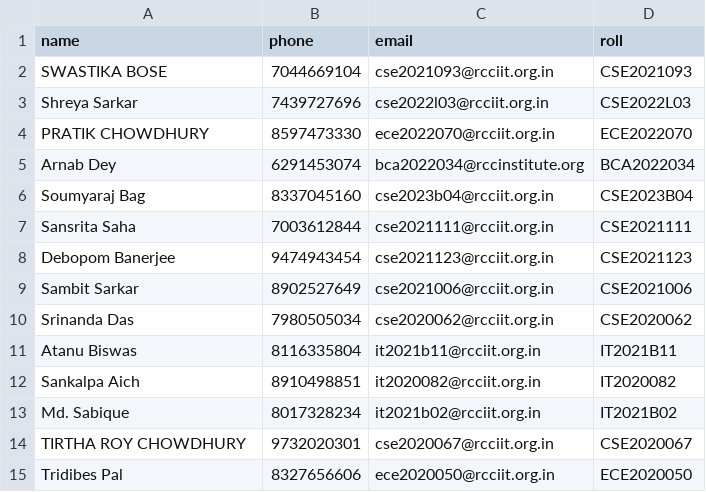
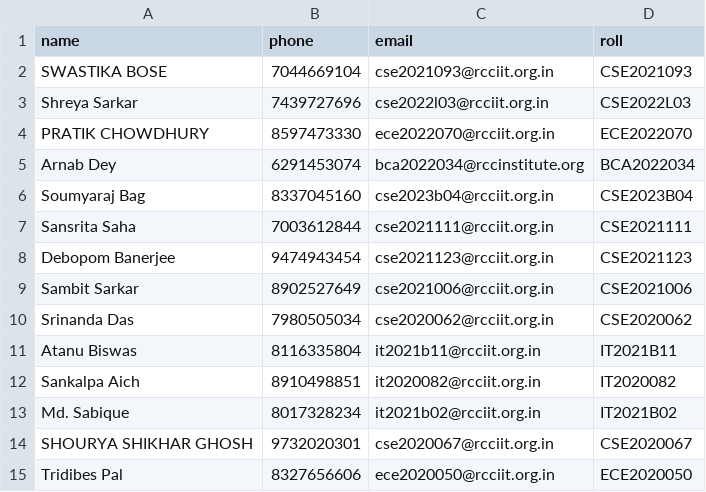
Before and after one commit to Anirban-Majumder/Regalia-2025-Pass-Generator, a CSV file: test.csv, drawn as a sheet.

```diff
--- a/test.csv
+++ b/test.csv
@@ -13,3 +13,3 @@ Sankalpa Aich,8910498851,it2020082@rcciit.org.in,IT2020082
 Md. Sabique,8017328234,it2021b02@rcciit.org.in,IT2021B02
-TIRTHA ROY CHOWDHURY,9732020301,cse2020067@rcciit.org.in,CSE2020067
+SHOURYA SHIKHAR GHOSH,9732020301,cse2020067@rcciit.org.in,CSE2020067
 Tridibes Pal,8327656606,ece2020050@rcciit.org.in,ECE2020050
```
Also changed, not shown: 19 other files.
